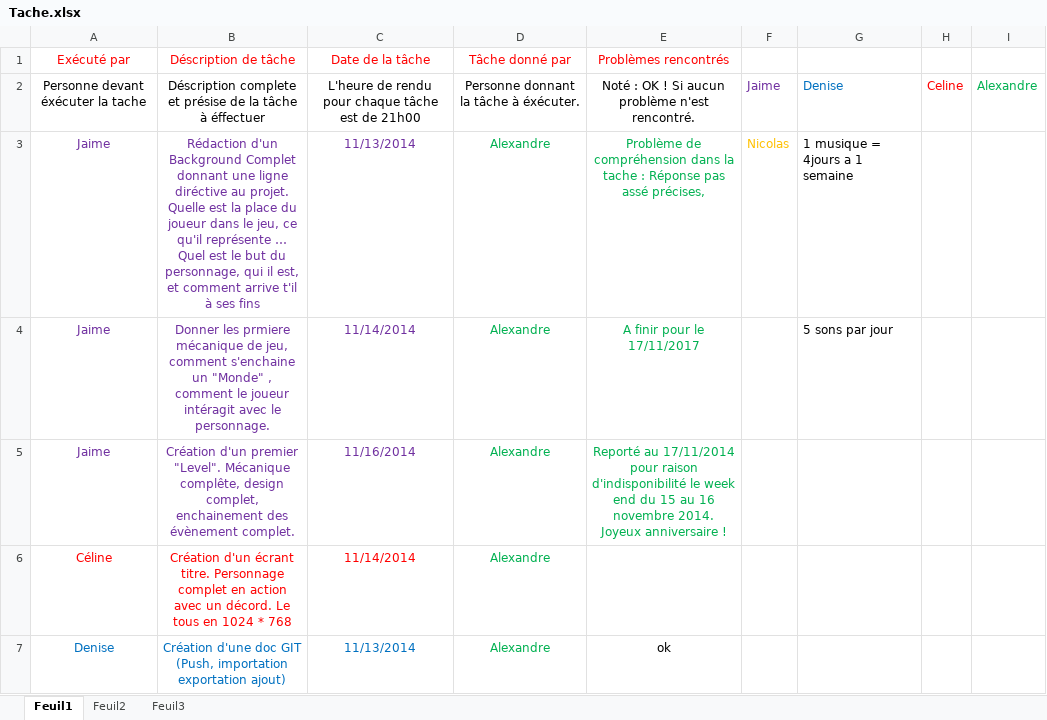
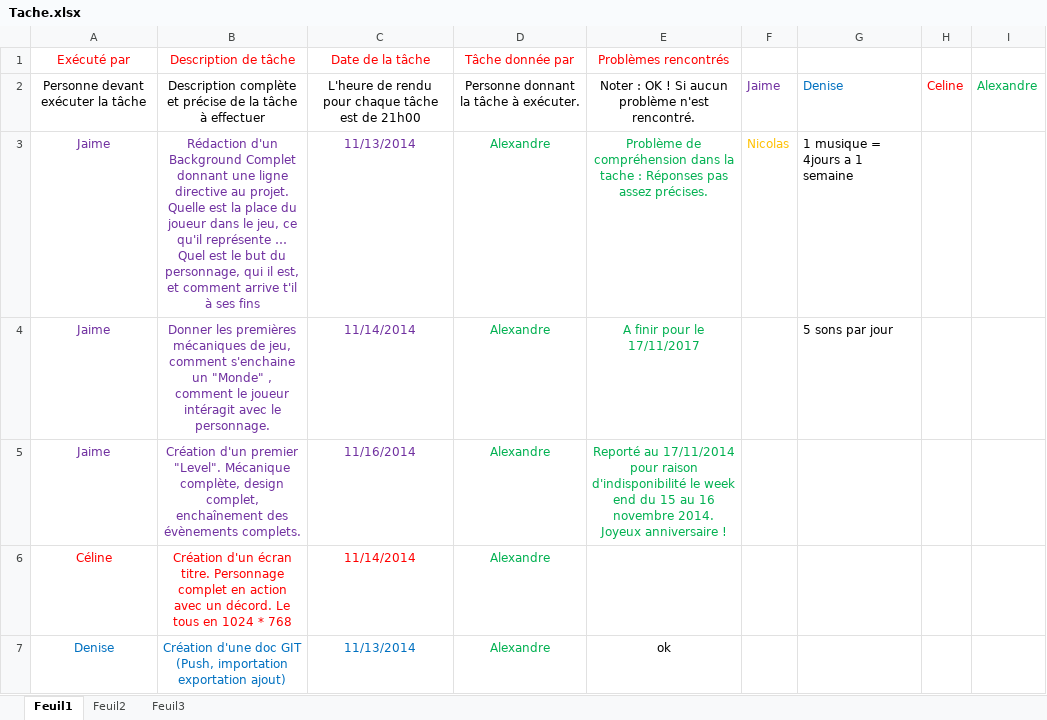
Before and after one commit to Loriin/Groom, an Excel workbook: Doc/Tache.xlsx, sheet Feuil1, drawn as a sheet; only a part is shown; values as stored, in another font and other column widths than the file's, no borders; the diff covers the shown part only; the diff names each change by its address in the sheet, - before the commit and + after, or states it on an @@ line.

```diff
--- a/Doc/Tache.xlsx (sheet Feuil1)
+++ b/Doc/Tache.xlsx (sheet Feuil1)
-B1: Déscription de tâche
+B1: Description de tâche
-D1: Tâche donné par
+D1: Tâche donnée par
-A2 (Exécuté par): Personne devant éxécuter la tache
+A2 (Exécuté par): Personne devant exécuter la tâche
-B2 (Description de tâche): Déscription complete et présise de la tâche à éffectuer
+B2 (Description de tâche): Description complète et précise de la tâche à effectuer
-D2 (Tâche donnée par): Personne donnant la tâche à éxécuter.
+D2 (Tâche donnée par): Personne donnant la tâche à exécuter.
-E2 (Problèmes rencontrés): Noté : OK…
+E2 (Problèmes rencontrés): Noter : OK…
-B3 (Description de tâche): …une ligne diréctive au projet.…
+B3 (Description de tâche): …une ligne directive au projet.…
-E3 (Problèmes rencontrés): …tache : Réponse pas assé précises,
+E3 (Problèmes rencontrés): …tache : Réponses pas assez précises.
-B4 (Description de tâche): Donner les prmiere mécanique de jeu,…
+B4 (Description de tâche): Donner les premières mécaniques de jeu,…
-B5 (Description de tâche): …"Level". Mécanique complête, design complet, enchainement des évènement complet.
+B5 (Description de tâche): …"Level". Mécanique complète, design complet, enchaînement des évènements complets.
-B6 (Description de tâche): Création d'un écrant titre. Personnage…
+B6 (Description de tâche): Création d'un écran titre. Personnage…
```
Also changed, not shown: 11 edited cells elsewhere in this sheet, Game/GameDesign/Piege.xlsx, 6 other files.
